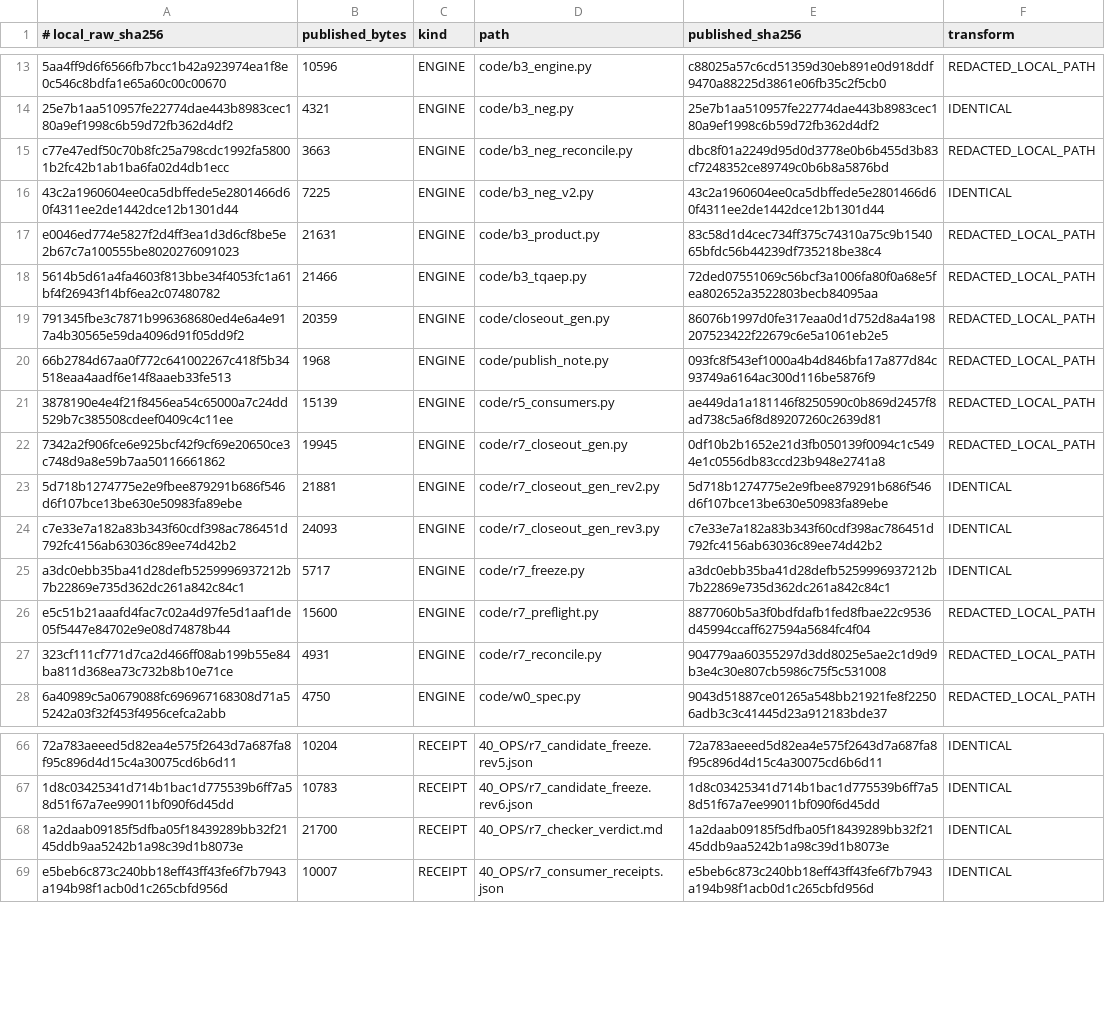
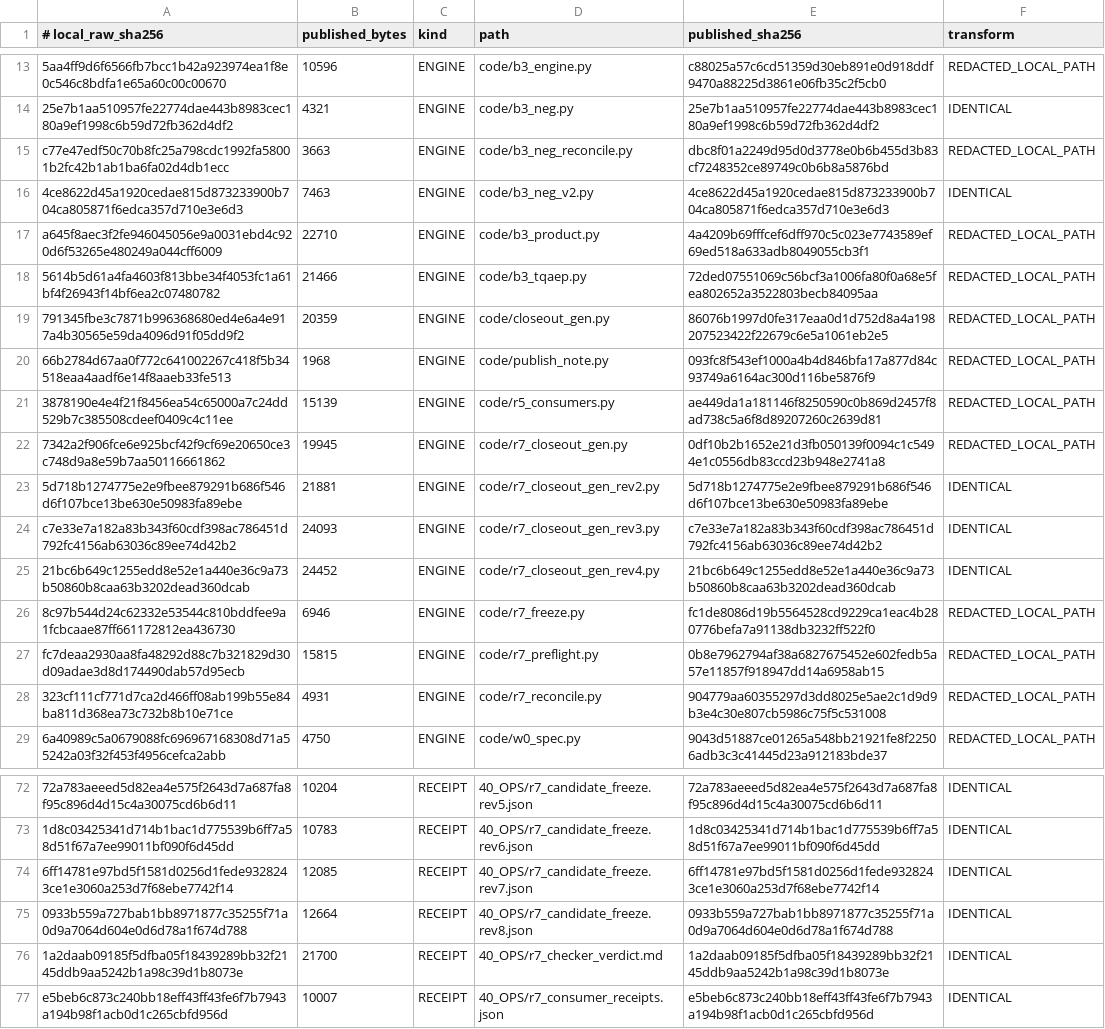
Before and after one commit to shw097-team/SQS-THC_MVP, a TSV file: 71_W0_B0-B3_R7_20261127/PUBLISHED_MANIFEST.tsv, drawn as a sheet; only a part is shown, gaps mark what is left out; addresses are those after the commit; the diff covers the shown part only; the diff names each change by its address in the sheet, - before the commit and + after, or states it on an @@ line.

```diff
--- a/71_W0_B0-B3_R7_20261127/PUBLISHED_MANIFEST.tsv
+++ b/71_W0_B0-B3_R7_20261127/PUBLISHED_MANIFEST.tsv
-A16 (# local_raw_sha256): 43c2a1960604ee0ca5dbffede5e2801466d60f4311ee2de1442dce12b1301d44
+A16 (# local_raw_sha256): 4ce8622d45a1920cedae815d873233900b704ca805871f6edca357d710e3e6d3
-B16 (published_bytes): 7225
+B16 (published_bytes): 7463
-E16 (published_sha256): 43c2a1960604ee0ca5dbffede5e2801466d60f4311ee2de1442dce12b1301d44
+E16 (published_sha256): 4ce8622d45a1920cedae815d873233900b704ca805871f6edca357d710e3e6d3
-A17 (# local_raw_sha256): e0046ed774e5827f2d4ff3ea1d3d6cf8be5e2b67c7a100555be8020276091023
+A17 (# local_raw_sha256): a645f8aec3f2fe946045056e9a0031ebd4c920d6f53265e480249a044cff6009
-B17 (published_bytes): 21631
+B17 (published_bytes): 22710
-E17 (published_sha256): 83c58d1d4cec734ff375c74310a75c9b154065bfdc56b44239df735218be38c4
+E17 (published_sha256): 4a4209b69fffcef6dff970c5c023e7743589ef69ed518a633adb8049055cb3f1
-A25 (# local_raw_sha256): a3dc0ebb35ba41d28defb5259996937212b7b22869e735d362dc261a842c84c1
+A25 (# local_raw_sha256): 21bc6b649c1255edd8e52e1a440e36c9a73b50860b8caa63b3202dead360dcab
-B25 (published_bytes): 5717
+B25 (published_bytes): 24452
-D25 (path): code/r7_freeze.py
+D25 (path): code/r7_closeout_gen_rev4.py
-E25 (published_sha256): a3dc0ebb35ba41d28defb5259996937212b7b22869e735d362dc261a842c84c1
+E25 (published_sha256): 21bc6b649c1255edd8e52e1a440e36c9a73b50860b8caa63b3202dead360dcab
+row 26: 8c97b544d24c62332e53544c810bddfee9a1fcbcaae87ff661172812ea436730 | 6946 | ENGINE | code/r7_freeze.py | fc1de8086d19b5564528cd9229ca1eac4b280776befa7a91138db3232ff522f0 | REDACTED_LOCAL_PATH
-A27 (# local_raw_sha256): e5c51b21aaafd4fac7c02a4d97fe5d1aaf1de05f5447e84702e9e08d74878b44
+A27 (# local_raw_sha256): fc7deaa2930aa8fa48292d88c7b321829d30d09adae3d8d174490dab57d95ecb
-B27 (published_bytes): 15600
+B27 (published_bytes): 15815
-E27 (published_sha256): 8877060b5a3f0bdfdafb1fed8fbae22c9536d45994ccaff627594a5684fc4f04
+E27 (published_sha256): 0b8e7962794af38a6827675452e602fedb5a57e11857f918947dd14a6958ab15
+row 74: 6ff14781e97bd5f1581d0256d1fede9328243ce1e3060a253d7f68ebe7742f14 | 12085 | RECEIPT | 40_OPS/r7_candidate_freeze.rev7.json | 6ff14781e97bd5f1581d0256d1fede9328243ce1e3060a253d7f68ebe7742f14 | IDENTICAL
+row 75: 0933b559a727bab1bb8971877c35255f71a0d9a7064d604e0d6d78a1f674d788 | 12664 | RECEIPT | 40_OPS/r7_candidate_freeze.rev8.json | 0933b559a727bab1bb8971877c35255f71a0d9a7064d604e0d6d78a1f674d788 | IDENTICAL
```
Also changed, not shown: 5 added rows and 18 edited cells elsewhere in this file, 20 other files.
